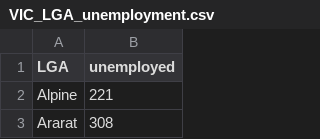
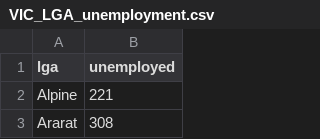
Before and after one commit to jooycamille/COS30045_Data_Visualisation, a CSV file: Exercise_8/COS30045 8.1 and 8.2 Resources/VIC_LGA_unemployment.csv, drawn as a sheet; only a part is shown.

```diff
--- a/Exercise_8/COS30045 8.1 and 8.2 Resources/VIC_LGA_unemployment.csv
+++ b/Exercise_8/COS30045 8.1 and 8.2 Resources/VIC_LGA_unemployment.csv
@@ -1,2 +1,2 @@
-LGA,unemployed
+lga,unemployed
 Alpine,221
```
Also changed, not shown: 7 other files.
